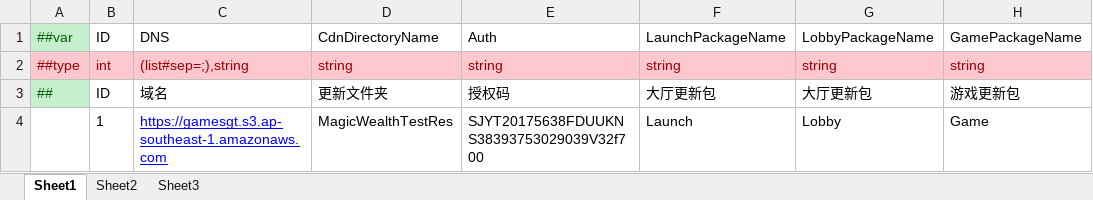
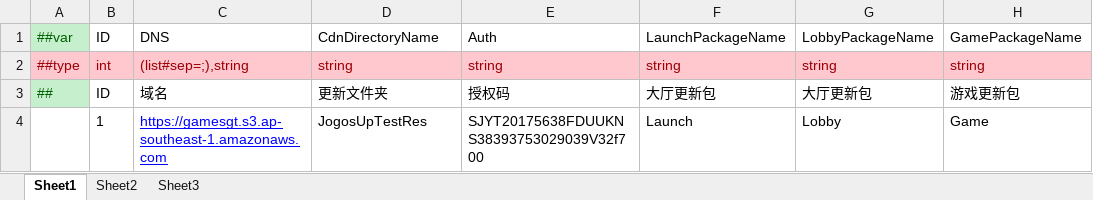
Before and after one commit to lyqilo/ClientConfig, an Excel workbook: LubanLaunchConfig/Datas/LaunchPreConfig.xlsx, sheet Sheet1, drawn as a sheet; only a part is shown; values as stored, in another font and other column widths than the file's, no borders; the diff names each change by its address in the sheet, - before the commit and + after, or states it on an @@ line.

```diff
--- a/LubanLaunchConfig/Datas/LaunchPreConfig.xlsx (sheet Sheet1)
+++ b/LubanLaunchConfig/Datas/LaunchPreConfig.xlsx (sheet Sheet1)
-D4: MagicWealthTestRes
+D4: JogosUpTestRes
```
Also changed, not shown: LubanLaunchConfig/Datas/LaunchConfig.xlsx, LubanLaunchConfig/Datas/LaunchNwConfig.xlsx, 7 other files.
